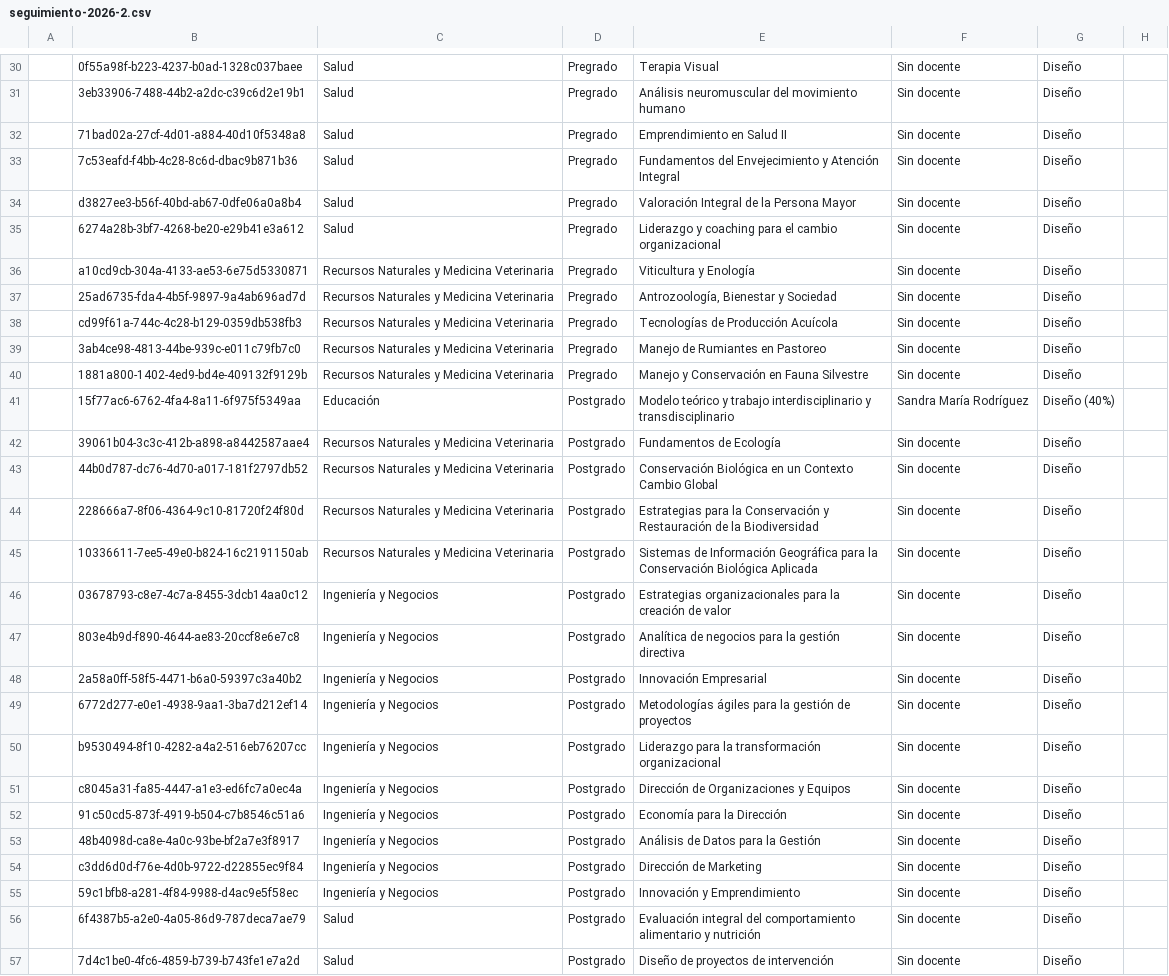
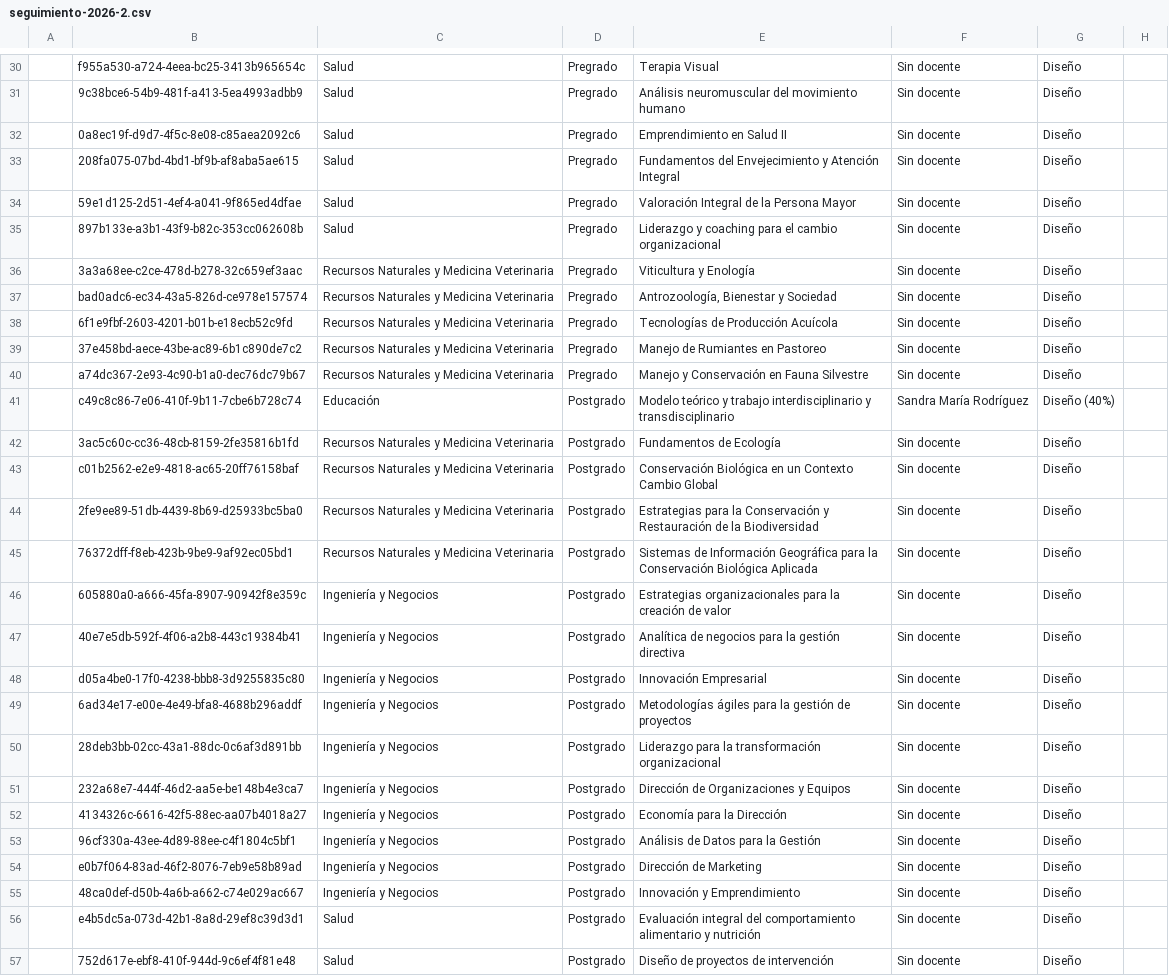
Before and after one commit to joseluissalazar81-spec/seguimiento-proyecto-2026-1, a CSV file: data/seguimiento-2026-2.csv, drawn as a sheet; only a part is shown, gaps mark what is left out; the diff covers the shown part only; the diff names each change by its address in the sheet, - before the commit and + after, or states it on an @@ line.

```diff
--- a/data/seguimiento-2026-2.csv
+++ b/data/seguimiento-2026-2.csv
-B30: 0f55a98f-b223-4237-b0ad-1328c037baee
+B30: f955a530-a724-4eea-bc25-3413b965654c
-B31: 3eb33906-7488-44b2-a2dc-c39c6d2e19b1
+B31: 9c38bce6-54b9-481f-a413-5ea4993adbb9
-B32: 71bad02a-27cf-4d01-a884-40d10f5348a8
+B32: 0a8ec19f-d9d7-4f5c-8e08-c85aea2092c6
-B33: 7c53eafd-f4bb-4c28-8c6d-dbac9b871b36
+B33: 208fa075-07bd-4bd1-bf9b-af8aba5ae615
-B34: d3827ee3-b56f-40bd-ab67-0dfe06a0a8b4
+B34: 59e1d125-2d51-4ef4-a041-9f865ed4dfae
-B35: 6274a28b-3bf7-4268-be20-e29b41e3a612
+B35: 897b133e-a3b1-43f9-b82c-353cc062608b
-B36: a10cd9cb-304a-4133-ae53-6e75d5330871
+B36: 3a3a68ee-c2ce-478d-b278-32c659ef3aac
-B37: 25ad6735-fda4-4b5f-9897-9a4ab696ad7d
+B37: bad0adc6-ec34-43a5-826d-ce978e157574
-B38: cd99f61a-744c-4c28-b129-0359db538fb3
+B38: 6f1e9fbf-2603-4201-b01b-e18ecb52c9fd
-B39: 3ab4ce98-4813-44be-939c-e011c79fb7c0
+B39: 37e458bd-aece-43be-ac89-6b1c890de7c2
-B40: 1881a800-1402-4ed9-bd4e-409132f9129b
+B40: a74dc367-2e93-4c90-b1a0-dec76dc79b67
-B41: 15f77ac6-6762-4fa4-8a11-6f975f5349aa
+B41: c49c8c86-7e06-410f-9b11-7cbe6b728c74
-B42: 39061b04-3c3c-412b-a898-a8442587aae4
+B42: 3ac5c60c-cc36-48cb-8159-2fe35816b1fd
-B43: 44b0d787-dc76-4d70-a017-181f2797db52
+B43: c01b2562-e2e9-4818-ac65-20ff76158baf
-B44: 228666a7-8f06-4364-9c10-81720f24f80d
+B44: 2fe9ee89-51db-4439-8b69-d25933bc5ba0
-B45: 10336611-7ee5-49e0-b824-16c2191150ab
+B45: 76372dff-f8eb-423b-9be9-9af92ec05bd1
-B46: 03678793-c8e7-4c7a-8455-3dcb14aa0c12
+B46: 605880a0-a666-45fa-8907-90942f8e359c
-B47: 803e4b9d-f890-4644-ae83-20ccf8e6e7c8
+B47: 40e7e5db-592f-4f06-a2b8-443c19384b41
-B48: 2a58a0ff-58f5-4471-b6a0-59397c3a40b2
+B48: d05a4be0-17f0-4238-bbb8-3d9255835c80
-B49: 6772d277-e0e1-4938-9aa1-3ba7d212ef14
+B49: 6ad34e17-e00e-4e49-bfa8-4688b296addf
-B50: b9530494-8f10-4282-a4a2-516eb76207cc
+B50: 28deb3bb-02cc-43a1-88dc-0c6af3d891bb
-B51: c8045a31-fa85-4447-a1e3-ed6fc7a0ec4a
+B51: 232a68e7-444f-46d2-aa5e-be148b4e3ca7
-B52: 91c50cd5-873f-4919-b504-c7b8546c51a6
+B52: 4134326c-6616-42f5-88ec-aa07b4018a27
-B53: 48b4098d-ca8e-4a0c-93be-bf2a7e3f8917
+B53: 96cf330a-43ee-4d89-88ee-c4f1804c5bf1
-B54: c3dd6d0d-f76e-4d0b-9722-d22855ec9f84
+B54: e0b7f064-83ad-46f2-8076-7eb9e58b89ad
-B55: 59c1bfb8-a281-4f84-9988-d4ac9e5f58ec
+B55: 48ca0def-d50b-4a6b-a662-c74e029ac667
-B56: 6f4387b5-a2e0-4a05-86d9-787deca7ae79
+B56: e4b5dc5a-073d-42b1-8a8d-29ef8c39d3d1
-B57: 7d4c1be0-4fc6-4859-b739-b743fe1e7a2d
+B57: 752d617e-ebf8-410f-944d-9c6ef4f81e48
```
Also changed, not shown: 30 edited cells elsewhere in this file.
